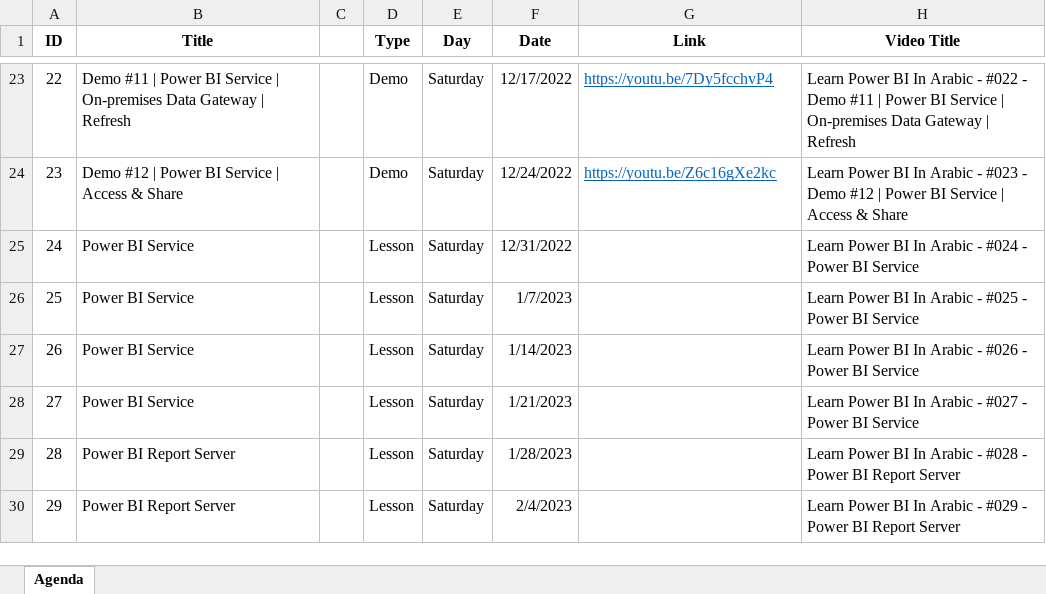
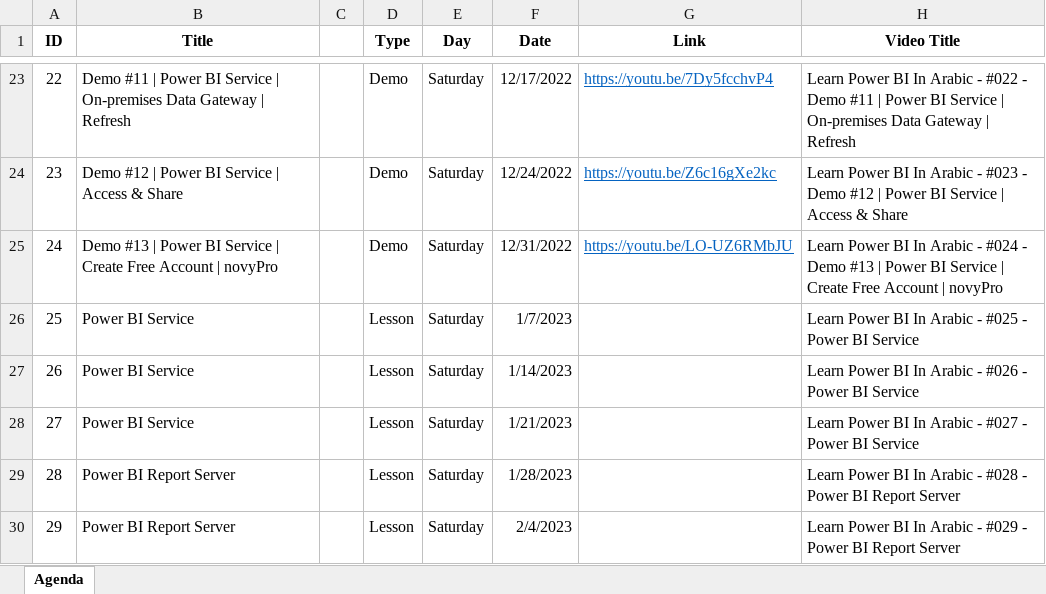
Before and after one commit to MohamedZanoon/Learn-Power-BI-In-Arabic, an Excel workbook: Agenda.xlsx, sheet Agenda, drawn as a sheet; only a part is shown, gaps mark what is left out; values as stored, in another font and other column widths than the file's, no borders; conditional formats not drawn; the diff names each change by its address in the sheet, - before the commit and + after, or states it on an @@ line.

```diff
--- a/Agenda.xlsx (sheet Agenda)
+++ b/Agenda.xlsx (sheet Agenda)
-B25 (Title): Power BI Service
+B25 (Title): Demo #13 | Power BI Service | Create Free Account | novyPro
-D25 (Type): Lesson
+D25 (Type): Demo
-G25 (Link): (empty)
+G25 (Link): https://youtu.be/LO-UZ6RMbJU
-H25 (Video Title): …#024 - Power BI Service
+H25 (Video Title): …#024 - Demo #13 | Power BI Service | Create Free Account | novyPro
```
Also changed, not shown: 2 other files.
